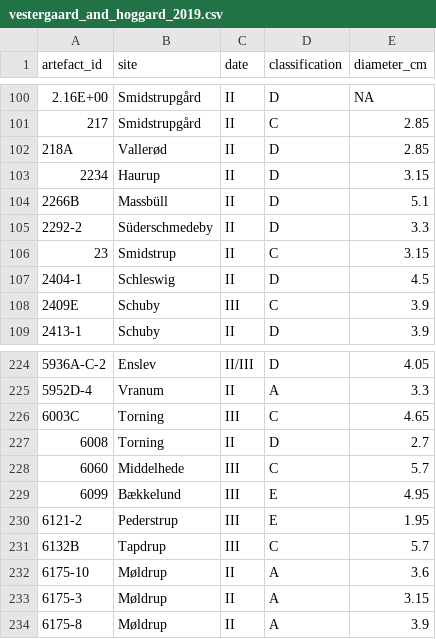
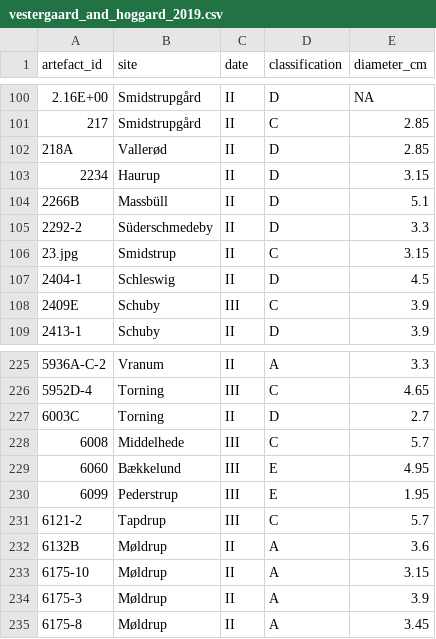
Before and after one commit to CSHoggard/-gmm_liverpool_2020, a CSV file: workshop_two/vestergaard_and_hoggard_2019.csv, drawn as a sheet; only a part is shown, gaps mark what is left out; the diff covers the shown part only.

```diff
--- a/workshop_two/vestergaard_and_hoggard_2019.csv
+++ b/workshop_two/vestergaard_and_hoggard_2019.csv
@@ -105,3 +105,3 @@ artefact_id,site,date,classification,diameter_cm
 2292-2,Süderschmedeby,II,D,3.3
-23,Smidstrup,II,C,3.15
+23.jpg,Smidstrup,II,C,3.15
 2404-1,Schleswig,II,D,4.5
@@ -224,11 +225,11 @@ artefact_id,site,date,classification,diameter_cm
-5936A-C-2,Enslev,II/III,D,4.05
-5952D-4,Vranum,II,A,3.3
-6003C,Torning,III,C,4.65
-6008,Torning,II,D,2.7
-6060,Middelhede,III,C,5.7
-6099,Bækkelund,III,E,4.95
-6121-2,Pederstrup,III,E,1.95
-6132B,Tapdrup,III,C,5.7
-6175-10,Møldrup,II,A,3.6
-6175-3,Møldrup,II,A,3.15
-6175-8,Møldrup,II,A,3.9
+5936A-C-2,Vranum,II,A,3.3
+5952D-4,Torning,III,C,4.65
+6003C,Torning,II,D,2.7
+6008,Middelhede,III,C,5.7
+6060,Bækkelund,III,E,4.95
+6099,Pederstrup,III,E,1.95
+6121-2,Tapdrup,III,C,5.7
+6132B,Møldrup,II,A,3.6
+6175-10,Møldrup,II,A,3.15
+6175-3,Møldrup,II,A,3.9
+6175-8,Møldrup,II,A,3.45
```
Also changed, not shown: 2 added rows, 2 removed rows and 146 edited cells elsewhere in this file, 1 other file.
